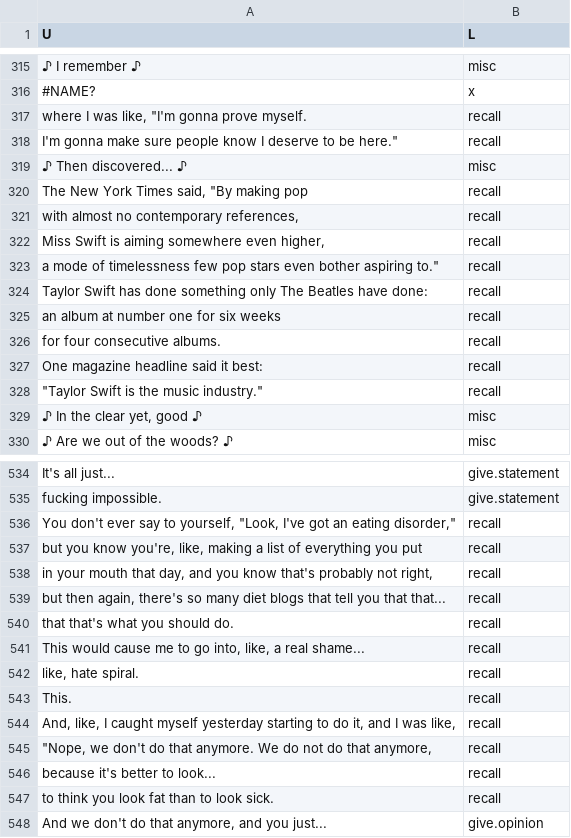
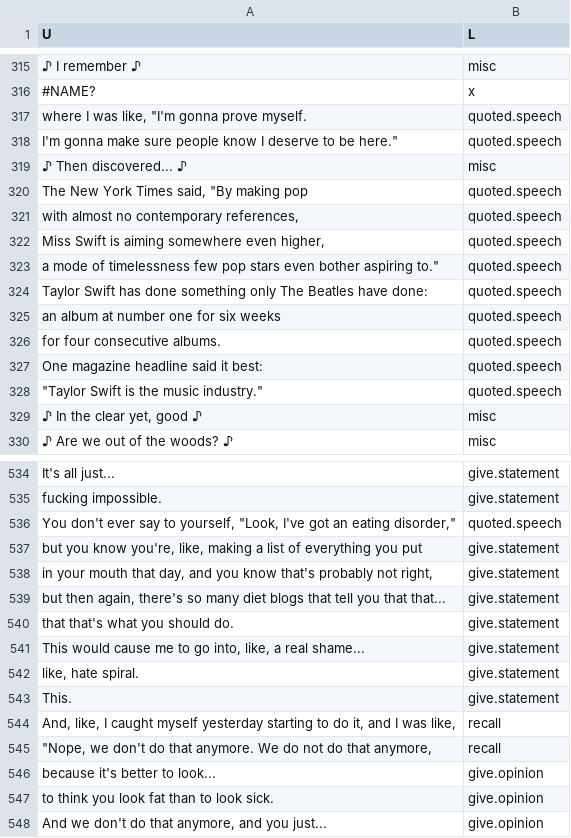
Before and after one commit to kensekense/Masters-Thesis, a CSV file: data/taylor_swift_miss_americana.csv, drawn as a sheet; only a part is shown, gaps mark what is left out; the diff covers the shown part only; the diff names each change by its address in the sheet, - before the commit and + after, or states it on an @@ line.

```diff
--- a/data/taylor_swift_miss_americana.csv
+++ b/data/taylor_swift_miss_americana.csv
-B317:B318 (L): recall
+B317:B318 (L): quoted.speech
-B320:B328 (L): recall
+B320:B328 (L): quoted.speech
-B536 (L): recall
+B536 (L): quoted.speech
-B537:B543 (L): recall
+B537:B543 (L): give.statement
-B546:B547 (L): recall
+B546:B547 (L): give.opinion
```
Also changed, not shown: 67 edited cells elsewhere in this file, data/american_factory.csv, data/graham.norton.s22.e08_data.csv, 6 other files.
